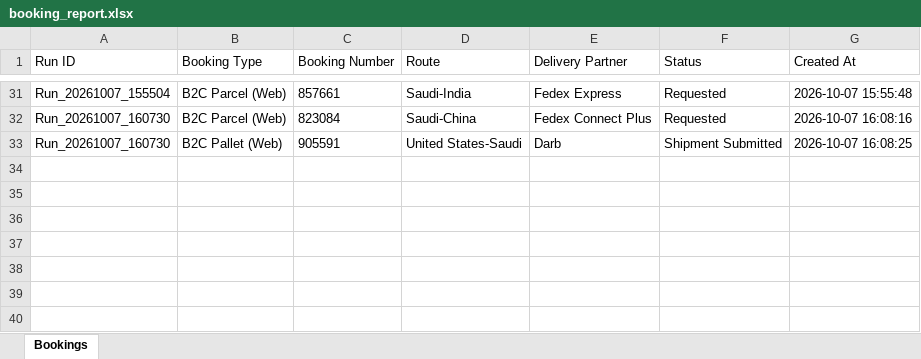
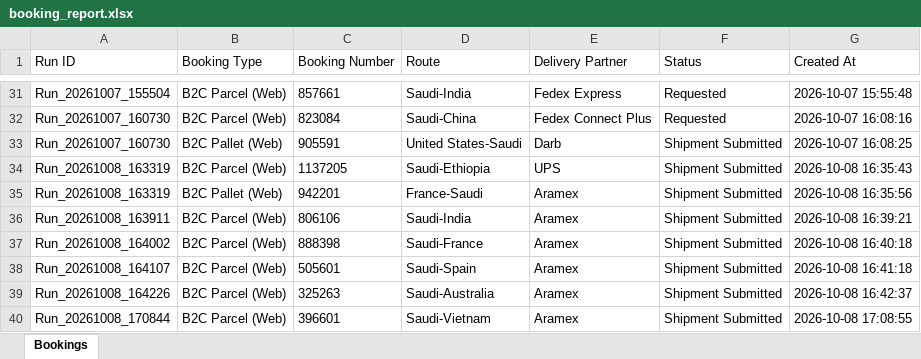
Before and after one commit to hitesh8765/routech_work, an Excel workbook: reports/booking_report.xlsx, sheet Bookings, drawn as a sheet; only a part is shown, gaps mark what is left out; values as stored, in another font and other column widths than the file's, no borders; the diff names each change by its address in the sheet, - before the commit and + after, or states it on an @@ line.

```diff
--- a/reports/booking_report.xlsx (sheet Bookings)
+++ b/reports/booking_report.xlsx (sheet Bookings)
+row 34: Run_20261008_163319 | B2C Parcel (Web) | 1137205 | Saudi-Ethiopia | UPS | Shipment Submitted | 2026-10-08 16:35:43
+row 35: Run_20261008_163319 | B2C Pallet (Web) | 942201 | France-Saudi | Aramex | Shipment Submitted | 2026-10-08 16:35:56
+row 36: Run_20261008_163911 | B2C Parcel (Web) | 806106 | Saudi-India | Aramex | Shipment Submitted | 2026-10-08 16:39:21
+row 37: Run_20261008_164002 | B2C Parcel (Web) | 888398 | Saudi-France | Aramex | Shipment Submitted | 2026-10-08 16:40:18
+row 38: Run_20261008_164107 | B2C Parcel (Web) | 505601 | Saudi-Spain | Aramex | Shipment Submitted | 2026-10-08 16:41:18
+row 39: Run_20261008_164226 | B2C Parcel (Web) | 325263 | Saudi-Australia | Aramex | Shipment Submitted | 2026-10-08 16:42:37
+row 40: Run_20261008_170844 | B2C Parcel (Web) | 396601 | Saudi-Vietnam | Aramex | Shipment Submitted | 2026-10-08 17:08:55
```
Also changed, not shown: 8 other files.
